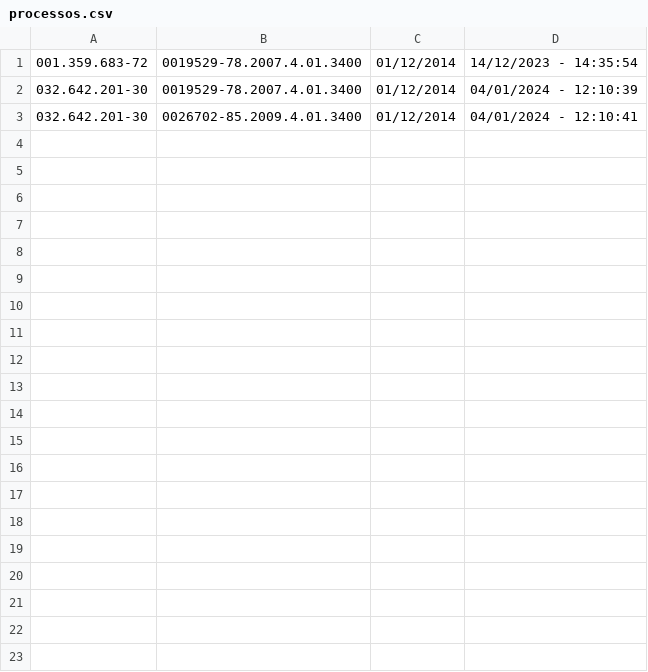
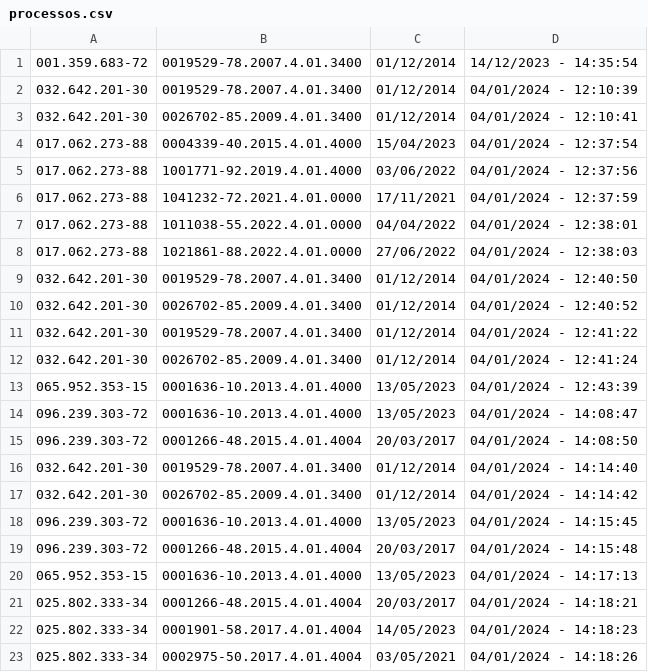
Before and after one commit to alexccastelo/RPA_PJE, a CSV file: processos.csv, drawn as a sheet; only a part is shown; the diff covers the shown part only.

```diff
--- a/processos.csv
+++ b/processos.csv
@@ -3 +3,21 @@
 032.642.201-30,0026702-85.2009.4.01.3400,01/12/2014,04/01/2024 - 12:10:41
+017.062.273-88,0004339-40.2015.4.01.4000,15/04/2023,04/01/2024 - 12:37:54
+017.062.273-88,1001771-92.2019.4.01.4000,03/06/2022,04/01/2024 - 12:37:56
+017.062.273-88,1041232-72.2021.4.01.0000,17/11/2021,04/01/2024 - 12:37:59
+017.062.273-88,1011038-55.2022.4.01.0000,04/04/2022,04/01/2024 - 12:38:01
+017.062.273-88,1021861-88.2022.4.01.0000,27/06/2022,04/01/2024 - 12:38:03
+032.642.201-30,0019529-78.2007.4.01.3400,01/12/2014,04/01/2024 - 12:40:50
+032.642.201-30,0026702-85.2009.4.01.3400,01/12/2014,04/01/2024 - 12:40:52
+032.642.201-30,0019529-78.2007.4.01.3400,01/12/2014,04/01/2024 - 12:41:22
+032.642.201-30,0026702-85.2009.4.01.3400,01/12/2014,04/01/2024 - 12:41:24
+065.952.353-15,0001636-10.2013.4.01.4000,13/05/2023,04/01/2024 - 12:43:39
+096.239.303-72,0001636-10.2013.4.01.4000,13/05/2023,04/01/2024 - 14:08:47
+096.239.303-72,0001266-48.2015.4.01.4004,20/03/2017,04/01/2024 - 14:08:50
+032.642.201-30,0019529-78.2007.4.01.3400,01/12/2014,04/01/2024 - 14:14:40
+032.642.201-30,0026702-85.2009.4.01.3400,01/12/2014,04/01/2024 - 14:14:42
+096.239.303-72,0001636-10.2013.4.01.4000,13/05/2023,04/01/2024 - 14:15:45
+096.239.303-72,0001266-48.2015.4.01.4004,20/03/2017,04/01/2024 - 14:15:48
+065.952.353-15,0001636-10.2013.4.01.4000,13/05/2023,04/01/2024 - 14:17:13
+025.802.333-34,0001266-48.2015.4.01.4004,20/03/2017,04/01/2024 - 14:18:21
+025.802.333-34,0001901-58.2017.4.01.4004,14/05/2023,04/01/2024 - 14:18:23
+025.802.333-34,0002975-50.2017.4.01.4004,03/05/2021,04/01/2024 - 14:18:26
```
Also changed, not shown: 12 added rows elsewhere in this file, 5 other files.
